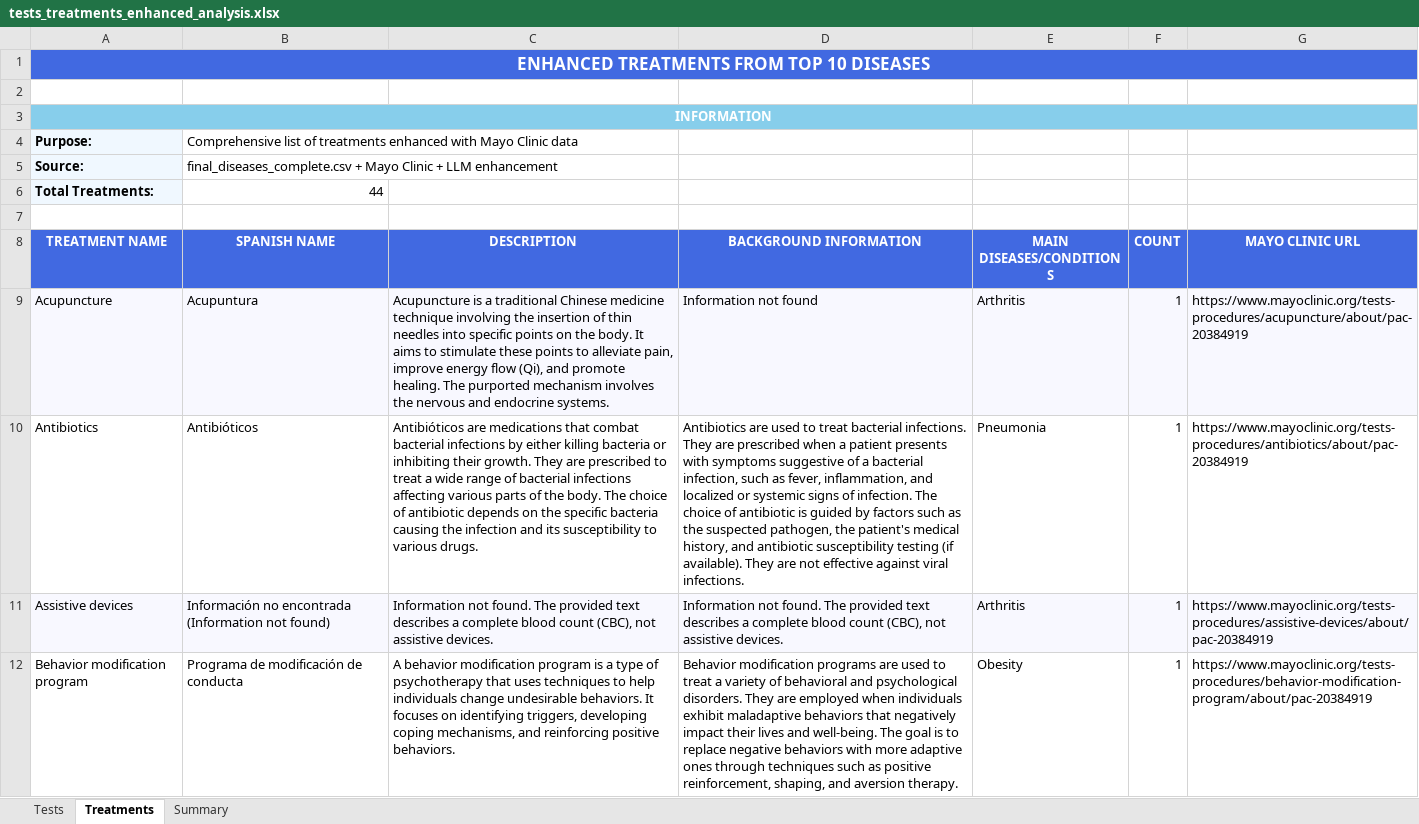
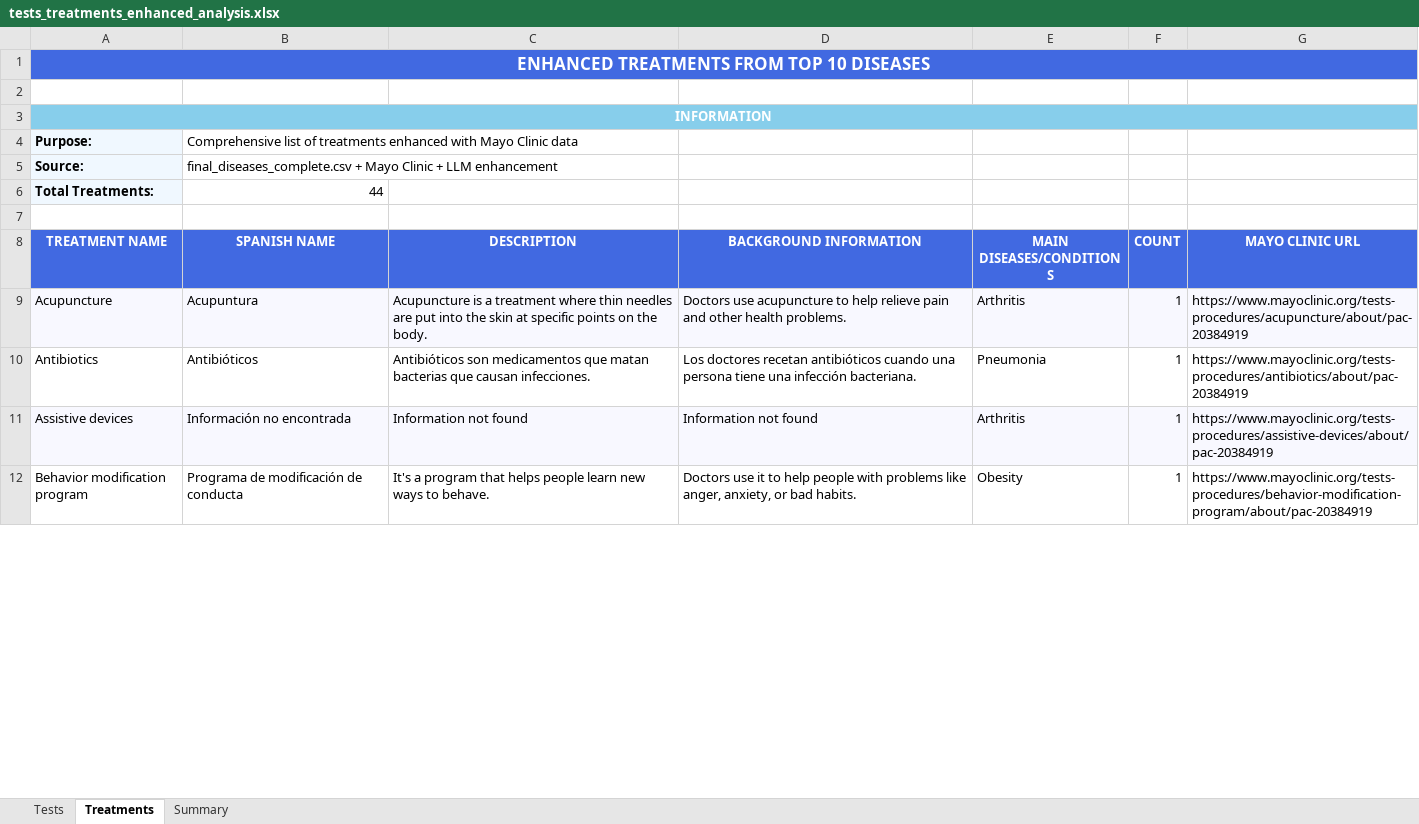
Before and after one commit to juanlu-a/scrapper, an Excel workbook: Analysis/tests_treatments_enhanced_analysis.xlsx, sheet Treatments, drawn as a sheet; only a part is shown; values as stored, in another font and other column widths than the file's, no borders; the diff covers the shown part only; the diff names each change by its address in the sheet, - before the commit and + after, or states it on an @@ line.

Commit message:
feat: Simpler test and treatments descriptions and background information

```diff
--- a/Analysis/tests_treatments_enhanced_analysis.xlsx (sheet Treatments)
+++ b/Analysis/tests_treatments_enhanced_analysis.xlsx (sheet Treatments)
-C9 (DESCRIPTION): …is a traditional Chinese medicine technique involving the insertion of thin needles into specific points on the body. It aims to stimulate these points to alleviate pain, improve energy flow (Qi), and promote healing. The purported mechanism involves the nervous and endocrine systems.
+C9 (DESCRIPTION): …is a treatment where thin needles are put into the skin at specific points on the body.
-D9 (BACKGROUND INFORMATION): Information not found
+D9 (BACKGROUND INFORMATION): Doctors use acupuncture to help relieve pain and other health problems.
-C10 (DESCRIPTION): Antibióticos are medications that combat bacterial infections by either killing bacteria or inhibiting their growth. They are prescribed to treat a wide range of bacterial infections affecting various parts of the body. The choice of antibiotic depends on the specific bacteria causing the infection and its susceptibility to various drugs.
+C10 (DESCRIPTION): Antibióticos son medicamentos que matan bacterias que causan infecciones.
-D10 (BACKGROUND INFORMATION): Antibiotics are used to treat bacterial infections. They are prescribed when a patient presents with symptoms suggestive of a bacterial infection, such as fever, inflammation, and localized or systemic signs of infection. The choice of antibiotic is guided by factors such as the suspected pathogen, the patient's medical history, and antibiotic susceptibility testing (if available). They are not effective against viral infections.
+D10 (BACKGROUND INFORMATION): Los doctores recetan antibióticos cuando una persona tiene una infección bacteriana.
-B11 (SPANISH NAME): Información no encontrada (Information not found)
+B11 (SPANISH NAME): Información no encontrada
-C11 (DESCRIPTION): Information not found. The provided text describes a complete blood count (CBC), not assistive devices.
+C11 (DESCRIPTION): Information not found
-D11 (BACKGROUND INFORMATION): Information not found. The provided text describes a complete blood count (CBC), not assistive devices.
+D11 (BACKGROUND INFORMATION): Information not found
-C12 (DESCRIPTION): A behavior modification program is a type of psychotherapy that uses techniques to help individuals change undesirable behaviors. It focuses on identifying triggers, developing coping mechanisms, and reinforcing positive behaviors.
+C12 (DESCRIPTION): It's a program that helps people learn new ways to behave.
-D12 (BACKGROUND INFORMATION): Behavior modification programs are used to treat a variety of behavioral and psychological disorders. They are employed when individuals exhibit maladaptive behaviors that negatively impact their lives and well-being. The goal is to replace negative behaviors with more adaptive ones through techniques such as positive reinforcement, shaping, and aversion therapy.
+D12 (BACKGROUND INFORMATION): Doctors use it to help people with problems like anger, anxiety, or bad habits.
```
Also changed, not shown: 88 edited cells elsewhere in this sheet, sheet Tests, sheet Summary, 1 other file.
